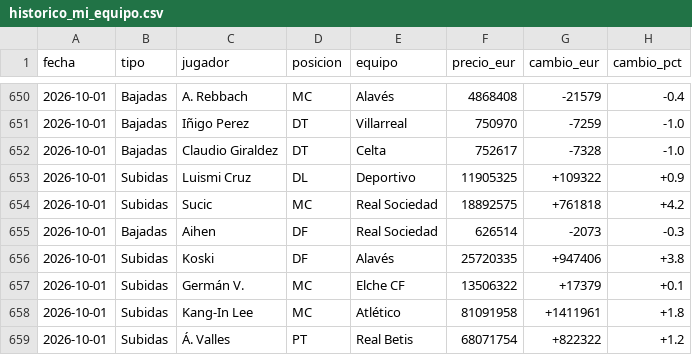
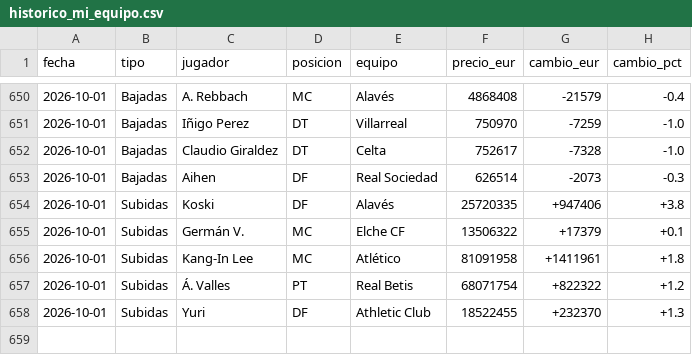
Before and after one commit to aquintero89/mercado-fantasy, a CSV file: historico_mi_equipo.csv, drawn as a sheet; only a part is shown, gaps mark what is left out; removed rows and columns are numbered as before the commit, all else as after; the diff names each change by its address in the sheet, - before the commit and + after, or states it on an @@ line.

```diff
--- a/historico_mi_equipo.csv
+++ b/historico_mi_equipo.csv
-row 653: 2026-10-01 | Subidas | Luismi Cruz | DL | Deportivo | 11905325 | +109322 | +0.9
-row 654: 2026-10-01 | Subidas | Sucic | MC | Real Sociedad | 18892575 | +761818 | +4.2
+row 658: 2026-10-01 | Subidas | Yuri | DF | Athletic Club | 18522455 | +232370 | +1.3
```
Also changed, not shown: mi_equipo_2026-10-01.csv.
